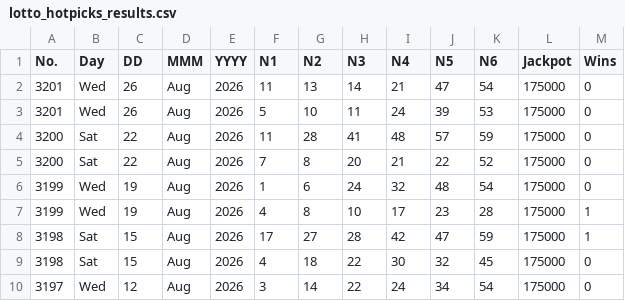
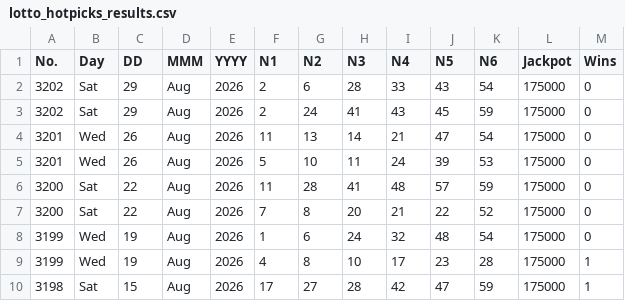
Before and after one commit to muckypaws/lottery-data, a CSV file: lotto_hotpicks_results.csv, drawn as a sheet; only a part is shown; the shorter side is filled out with more unchanged rows; the diff names each change by its address in the sheet, - before the commit and + after, or states it on an @@ line.

```diff
--- a/lotto_hotpicks_results.csv
+++ b/lotto_hotpicks_results.csv
+row 2: 3202 | Sat | 29 | Aug | 2026 | 2 | 6 | 28 | 33 | 43 | 54 | 175000 | 0
+row 3: 3202 | Sat | 29 | Aug | 2026 | 2 | 24 | 41 | 43 | 45 | 59 | 175000 | 0
```
Also changed, not shown: irish_lotto_plus1_prizes.csv, lotto_hotpicks_prizes.csv, 10 other files.
